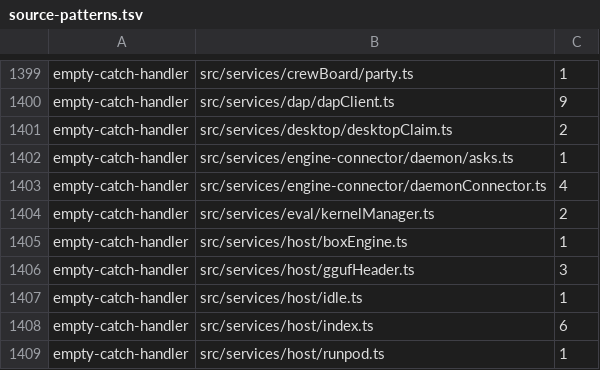
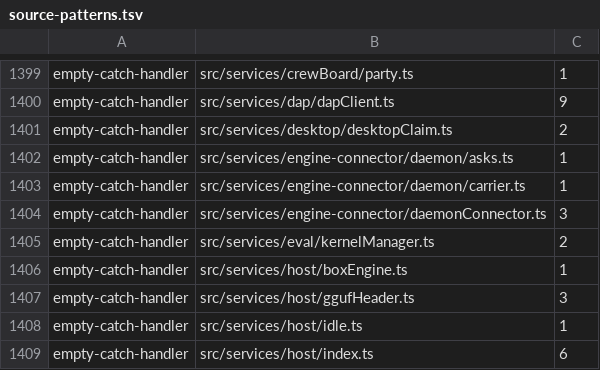
Before and after one commit to Whq02/MercuryCLI, a TSV file: scripts/gate/source-patterns.tsv, drawn as a sheet; only a part is shown, gaps mark what is left out; the shorter side is filled out with more unchanged rows.

```diff
--- a/scripts/gate/source-patterns.tsv
+++ b/scripts/gate/source-patterns.tsv
@@ -1402,3 +1402,4 @@ empty-catch-handler	src/services/desktop/desktopClaim.ts	2
 empty-catch-handler	src/services/engine-connector/daemon/asks.ts	1
-empty-catch-handler	src/services/engine-connector/daemonConnector.ts	4
+empty-catch-handler	src/services/engine-connector/daemon/carrier.ts	1
+empty-catch-handler	src/services/engine-connector/daemonConnector.ts	3
 empty-catch-handler	src/services/eval/kernelManager.ts	2
```
Also changed, not shown: 8 other files.
